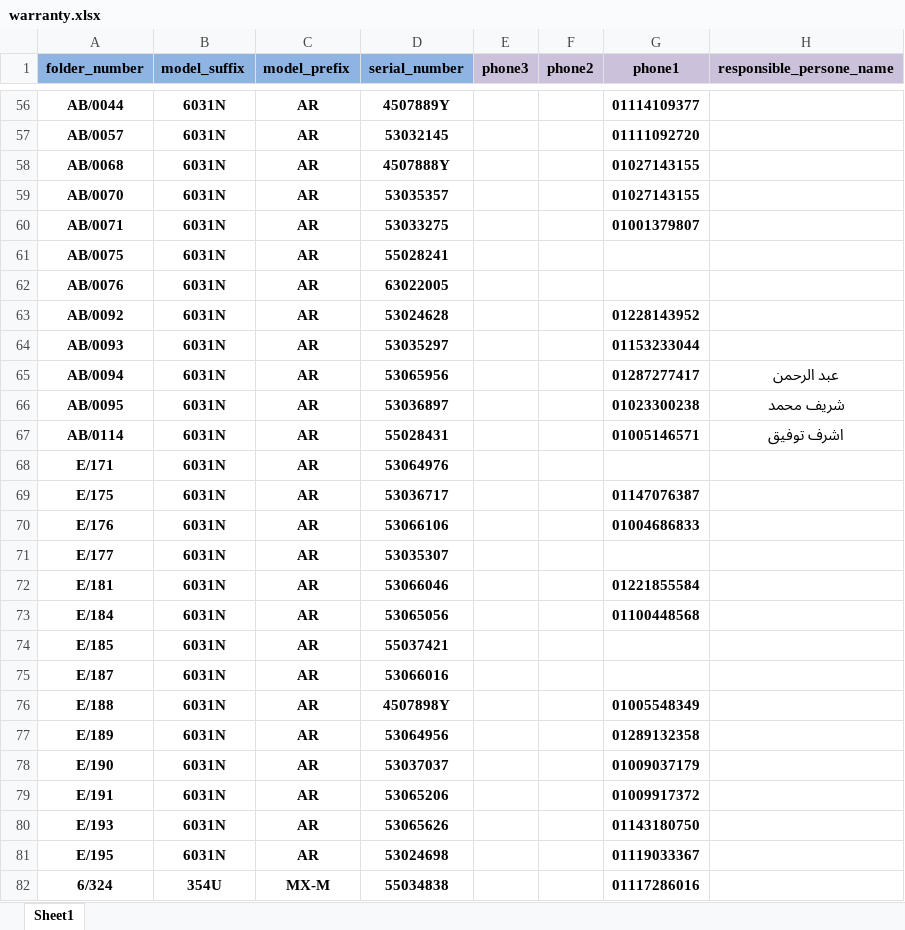
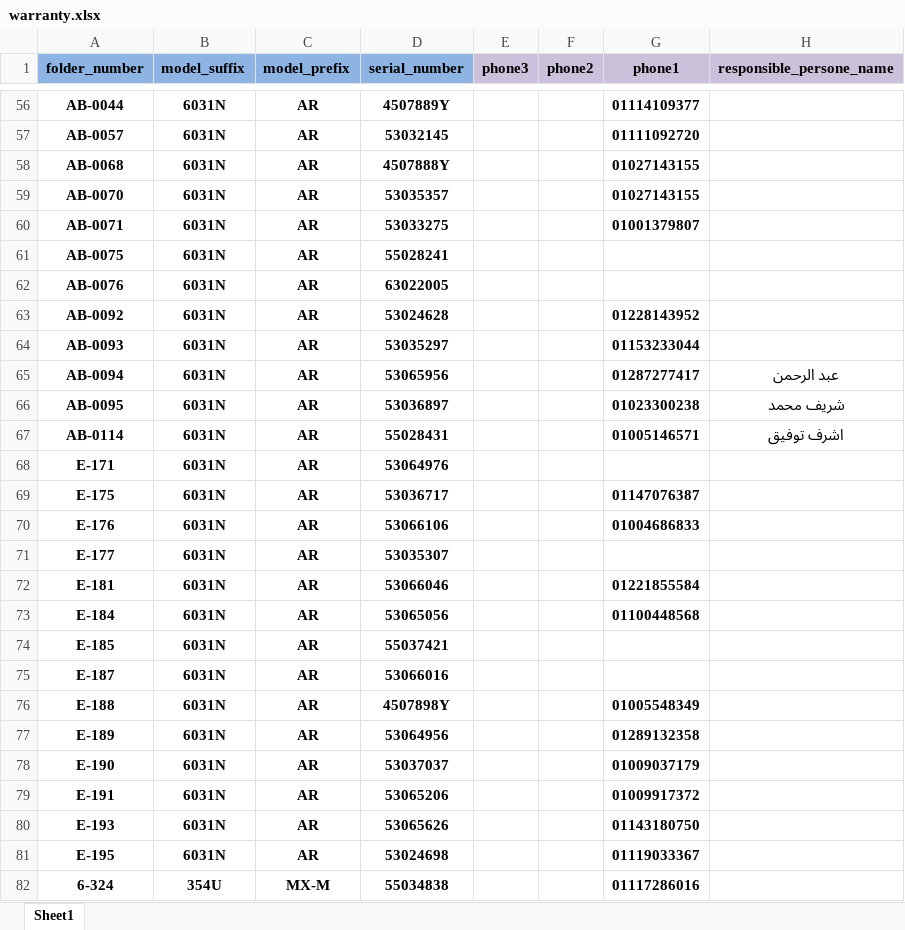
Before and after one commit to mohIbrahim/aoe_system, an Excel workbook: public/excel/warranty.xlsx, sheet Sheet1, drawn as a sheet; only a part is shown, gaps mark what is left out; values as stored, in another font and other column widths than the file's, no borders; the diff covers the shown part only; the diff names each change by its address in the sheet, - before the commit and + after, or states it on an @@ line.

```diff
--- a/public/excel/warranty.xlsx (sheet Sheet1)
+++ b/public/excel/warranty.xlsx (sheet Sheet1)
-A56 (folder_number): AB/0044
+A56 (folder_number): AB-0044
-A57 (folder_number): AB/0057
+A57 (folder_number): AB-0057
-A58 (folder_number): AB/0068
+A58 (folder_number): AB-0068
-A59 (folder_number): AB/0070
+A59 (folder_number): AB-0070
-A60 (folder_number): AB/0071
+A60 (folder_number): AB-0071
-A61 (folder_number): AB/0075
+A61 (folder_number): AB-0075
-A62 (folder_number): AB/0076
+A62 (folder_number): AB-0076
-A63 (folder_number): AB/0092
+A63 (folder_number): AB-0092
-A64 (folder_number): AB/0093
+A64 (folder_number): AB-0093
-A65 (folder_number): AB/0094
+A65 (folder_number): AB-0094
-A66 (folder_number): AB/0095
+A66 (folder_number): AB-0095
-A67 (folder_number): AB/0114
+A67 (folder_number): AB-0114
-A68 (folder_number): E/171
+A68 (folder_number): E-171
-A69 (folder_number): E/175
+A69 (folder_number): E-175
-A70 (folder_number): E/176
+A70 (folder_number): E-176
-A71 (folder_number): E/177
+A71 (folder_number): E-177
-A72 (folder_number): E/181
+A72 (folder_number): E-181
-A73 (folder_number): E/184
+A73 (folder_number): E-184
-A74 (folder_number): E/185
+A74 (folder_number): E-185
-A75 (folder_number): E/187
+A75 (folder_number): E-187
-A76 (folder_number): E/188
+A76 (folder_number): E-188
-A77 (folder_number): E/189
+A77 (folder_number): E-189
-A78 (folder_number): E/190
+A78 (folder_number): E-190
-A79 (folder_number): E/191
+A79 (folder_number): E-191
-A80 (folder_number): E/193
+A80 (folder_number): E-193
-A81 (folder_number): E/195
+A81 (folder_number): E-195
-A82 (folder_number): 6/324
+A82 (folder_number): 6-324
```
Also changed, not shown: 233 edited cells elsewhere in this sheet, public/excel/SAMPLE_PRICE_JOHN_MAR12.xlsx, 3 other files.
